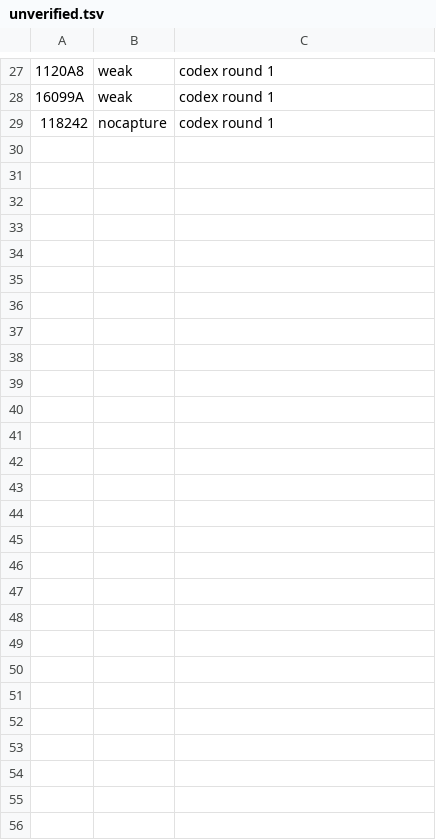
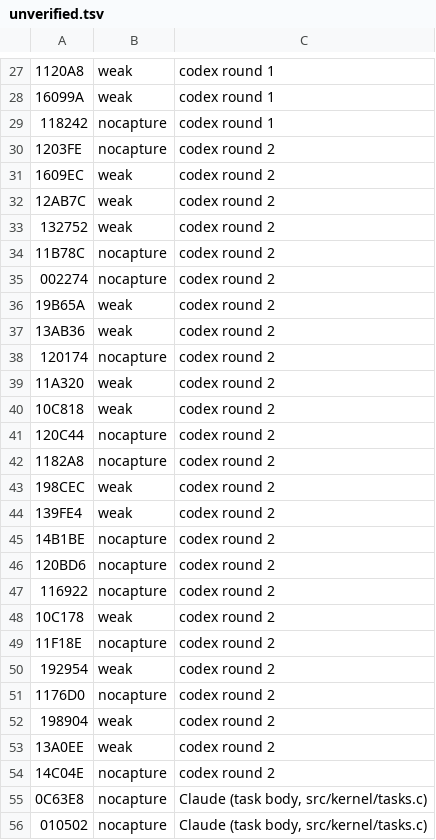
Before and after one commit to DanimanX/Taitof3Decomp, a TSV file: work/zcap/unverified.tsv, drawn as a sheet; only a part is shown, gaps mark what is left out.

```diff
--- a/work/zcap/unverified.tsv
+++ b/work/zcap/unverified.tsv
@@ -29 +29,28 @@
 118242	nocapture	codex round 1
+1203FE	nocapture	codex round 2
+1609EC	weak	codex round 2
+12AB7C	weak	codex round 2
+132752	weak	codex round 2
+11B78C	nocapture	codex round 2
+002274	nocapture	codex round 2
+19B65A	weak	codex round 2
+13AB36	weak	codex round 2
+120174	nocapture	codex round 2
+11A320	weak	codex round 2
+10C818	weak	codex round 2
+120C44	nocapture	codex round 2
+1182A8	nocapture	codex round 2
+198CEC	weak	codex round 2
+139FE4	weak	codex round 2
+14B1BE	nocapture	codex round 2
+120BD6	nocapture	codex round 2
+116922	nocapture	codex round 2
+10C178	weak	codex round 2
+11F18E	nocapture	codex round 2
+192954	weak	codex round 2
+1176D0	nocapture	codex round 2
+198904	weak	codex round 2
+13A0EE	weak	codex round 2
+14C04E	nocapture	codex round 2
+0C63E8	nocapture	Claude (task body, src/kernel/tasks.c)
+010502	nocapture	Claude (task body, src/kernel/tasks.c)
```
Also changed, not shown: 5 other files.
